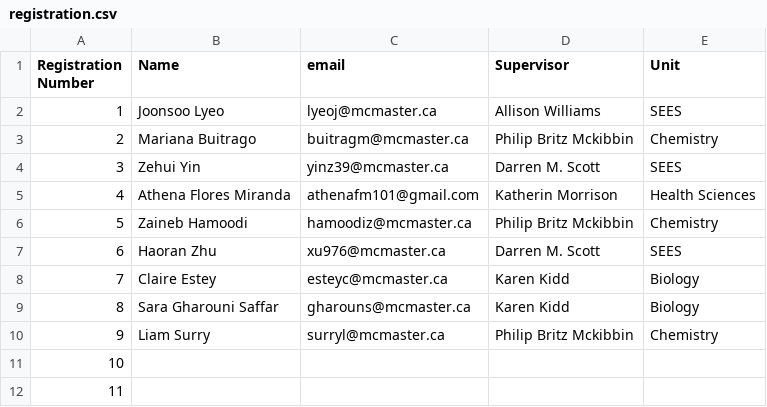
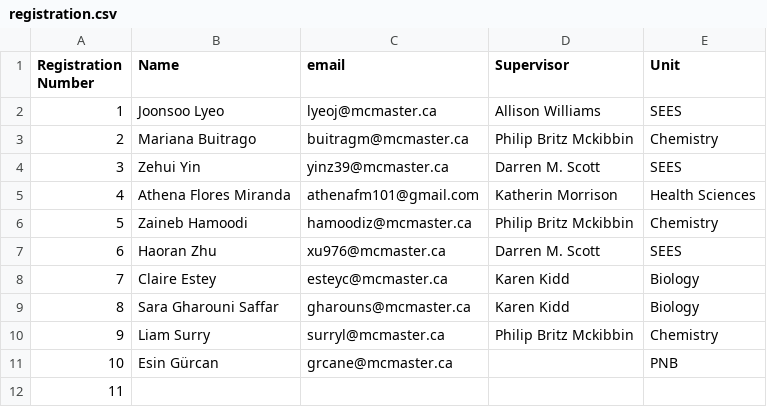
Before and after one commit to paezha/Reproducible-Research-Workflow, a CSV file: Enrollment/2024/registration.csv, drawn as a sheet.

```diff
--- a/Enrollment/2024/registration.csv
+++ b/Enrollment/2024/registration.csv
@@ -10,3 +10,3 @@ Registration Number,Name,email,Supervisor,Unit
 9,Liam Surry,surryl@mcmaster.ca,Philip Britz Mckibbin,Chemistry
-10,,,,
+10,Esin Gürcan,grcane@mcmaster.ca,,PNB
 11,,,,
```
Also changed, not shown: 4 other files.
